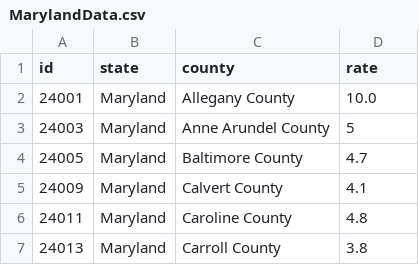
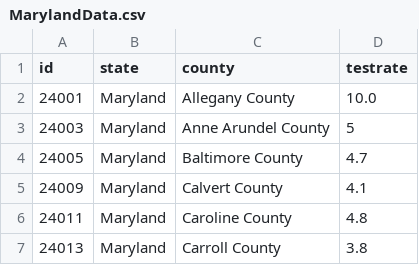
Before and after one commit to dataguy2020/documentation, a CSV file: csvDataFiles/MarylandData.csv, drawn as a sheet; only a part is shown.

Commit message:
Update MarylandData.csv

```diff
--- a/csvDataFiles/MarylandData.csv
+++ b/csvDataFiles/MarylandData.csv
@@ -1,2 +1,2 @@
-id,state,county,rate
+id,state,county,testrate
 24001,Maryland,Allegany County,10.0
```
